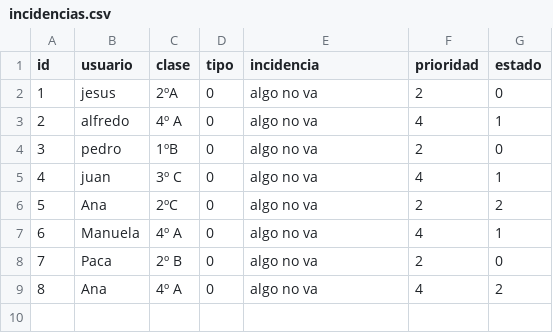
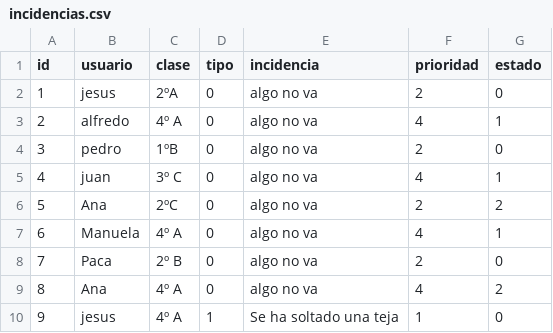
Before and after one commit to ChuchiG/GestionIncidenciasEscuela, a CSV file: Backend-API/resources/incidencias.csv, drawn as a sheet.

Commit message:
[ADD] Tables in other html working

```diff
--- a/Backend-API/resources/incidencias.csv
+++ b/Backend-API/resources/incidencias.csv
@@ -9 +9,2 @@ id,usuario,clase,tipo,incidencia,prioridad,estado
 8,Ana,4º A,0,algo no va,4,2
+9,jesus,4º A,1,Se ha soltado una teja,1,0
```
Also changed, not shown: 8 other files.
